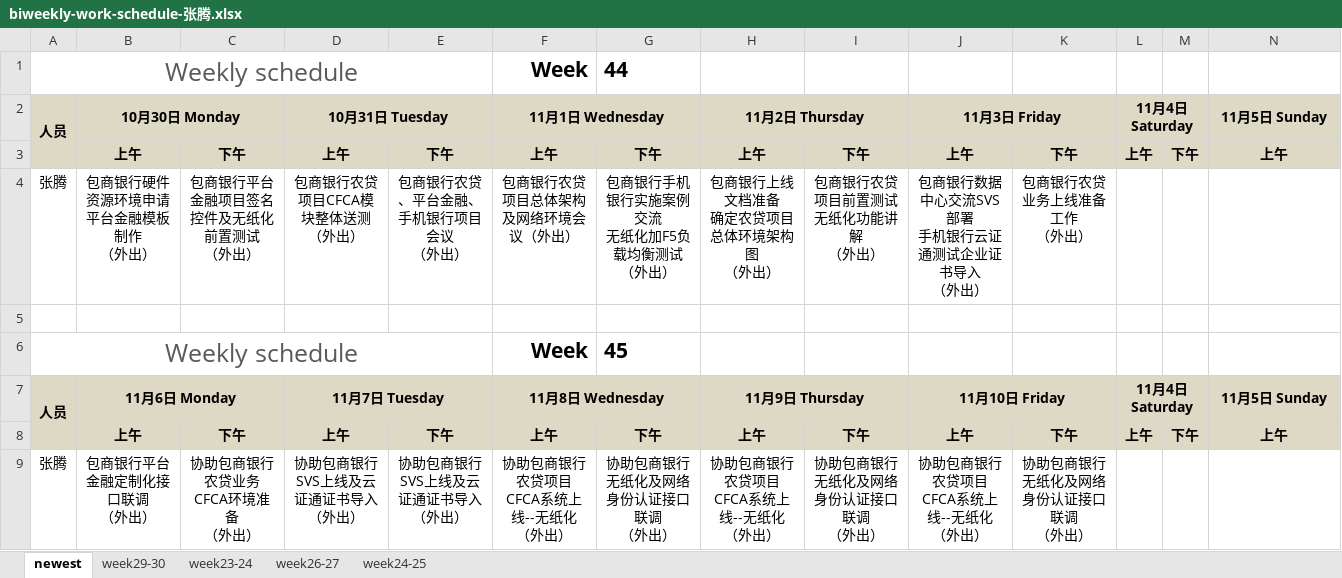
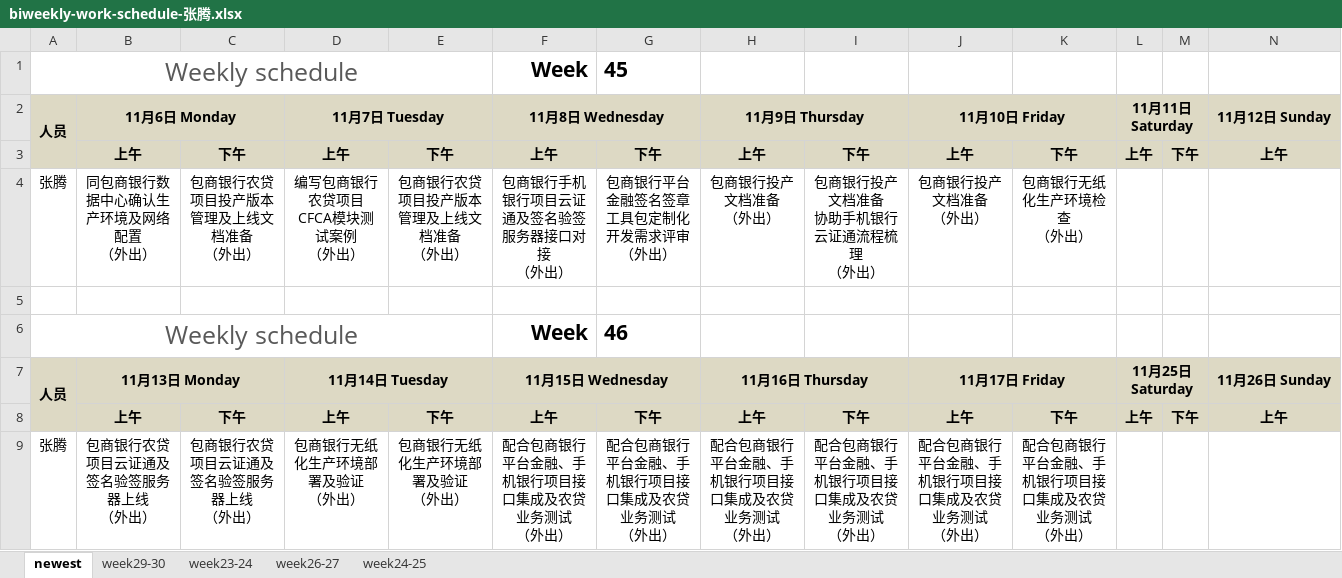
Before and after one commit to hongricfca/Project-Process-library, an Excel workbook: Weekly Schedule/biweekly-work-schedule-张腾.xlsx, sheet newest, drawn as a sheet; only a part is shown; values as stored, in another font and other column widths than the file's, no borders; removed rows and columns are numbered as before the commit, all else as after; rows hold the shown columns only; ↵ is a line break in a cell; the diff names each change by its address in the sheet, - before the commit and + after, or states it on an @@ line.

Commit message:
update

```diff
--- a/Weekly Schedule/biweekly-work-schedule-张腾.xlsx (sheet newest)
+++ b/Weekly Schedule/biweekly-work-schedule-张腾.xlsx (sheet newest)
-G1: 44
+G1: 45
-B2: 10月30日 Monday
+B2: 11月6日 Monday
-D2: 10月31日 Tuesday
+D2: 11月7日 Tuesday
-F2: 11月1日 Wednesday
+F2: 11月8日 Wednesday
-H2: 11月2日 Thursday
+H2: 11月9日 Thursday
-J2: 11月3日 Friday
+J2: 11月10日 Friday
-L2: 11月4日 Saturday
+L2: 11月11日 Saturday
-N2: 11月5日 Sunday
+N2: 11月12日 Sunday
-row 4: 张腾 | 包商银行硬件资源环境申请 ↵ 平台金融模板制作 ↵ （外出） | 包商银行平台金融项目签名控件及无纸化前置测试 ↵ （外出） | 包商银行农贷项目CFCA模块整体送测 ↵ （外出） | 包商银行农贷、平台金融、手机银行项目会议 ↵ （外出） | 包商银行农贷项目总体架构及网络环境会议（外出） | 包商银行手机银行实施案例交流 ↵ 无纸化加F5负载均衡测试 ↵ （外出） | 包商银行上线文档准备 ↵ 确定农贷项目总体环境架构图 ↵ （外出） | 包商银行农贷项目前置测试 ↵ 无纸化功能讲解 ↵ （外出） | 包商银行数据中心交流SVS部署 ↵ 手机银行云证通测试企业证书导入 ↵ （外出） | 包商银行农贷业务上线准备工作 ↵ （外出）
+row 4: 张腾 | 同包商银行数据中心确认生产环境及网络配置 ↵ （外出） | 包商银行农贷项目投产版本管理及上线文档准备 ↵ （外出） | 编写包商银行农贷项目CFCA模块测试案例 ↵ （外出） | 包商银行农贷项目投产版本管理及上线文档准备 ↵ （外出） | 包商银行手机银行项目云证通及签名验签服务器接口对接 ↵ （外出） | 包商银行平台金融签名签章工具包定制化开发需求评审 ↵ （外出） | 包商银行投产文档准备 ↵ （外出） | 包商银行投产文档准备 ↵ 协助手机银行云证通流程梳理 ↵ （外出） | 包商银行投产文档准备 ↵ （外出） | 包商银行无纸化生产环境检查 ↵ （外出）
-G6: 45
+G6: 46
-B7 (11月6日 Monday): 11月6日 Monday
+B7 (11月6日 Monday): 11月13日 Monday
-D7 (11月7日 Tuesday): 11月7日 Tuesday
+D7 (11月7日 Tuesday): 11月14日 Tuesday
-F7 (11月8日 Wednesday): 11月8日 Wednesday
+F7 (11月8日 Wednesday): 11月15日 Wednesday
-H7 (11月9日 Thursday): 11月9日 Thursday
+H7 (11月9日 Thursday): 11月16日 Thursday
-J7 (11月10日 Friday): 11月10日 Friday
+J7 (11月10日 Friday): 11月17日 Friday
-L7 (11月11日 Saturday): 11月4日 Saturday
+L7 (11月11日 Saturday): 11月25日 Saturday
-N7 (11月12日 Sunday): 11月5日 Sunday
+N7 (11月12日 Sunday): 11月26日 Sunday
-row 9: 张腾 | 包商银行平台金融定制化接口联调 ↵ （外出） | 协助包商银行农贷业务CFCA环境准备 ↵ （外出） | 协助包商银行SVS上线及云证通证书导入 ↵ （外出） | 协助包商银行SVS上线及云证通证书导入 ↵ （外出） | 协助包商银行农贷项目CFCA系统上线--无纸化 ↵ （外出） | 协助包商银行无纸化及网络身份认证接口联调 ↵ （外出） | 协助包商银行农贷项目CFCA系统上线--无纸化 ↵ （外出） | 协助包商银行无纸化及网络身份认证接口联调 ↵ （外出） | 协助包商银行农贷项目CFCA系统上线--无纸化 ↵ （外出） | 协助包商银行无纸化及网络身份认证接口联调 ↵ （外出）
+row 9: 张腾 | 包商银行农贷项目云证通及签名验签服务器上线 ↵ （外出） | 包商银行农贷项目云证通及签名验签服务器上线 ↵ （外出） | 包商银行无纸化生产环境部署及验证 ↵ （外出） | 包商银行无纸化生产环境部署及验证 ↵ （外出） | 配合包商银行平台金融、手机银行项目接口集成及农贷业务测试 ↵ （外出） | 配合包商银行平台金融、手机银行项目接口集成及农贷业务测试 ↵ （外出） | 配合包商银行平台金融、手机银行项目接口集成及农贷业务测试 ↵ （外出） | 配合包商银行平台金融、手机银行项目接口集成及农贷业务测试 ↵ （外出） | 配合包商银行平台金融、手机银行项目接口集成及农贷业务测试 ↵ （外出） | 配合包商银行平台金融、手机银行项目接口集成及农贷业务测试 ↵ （外出）
```
